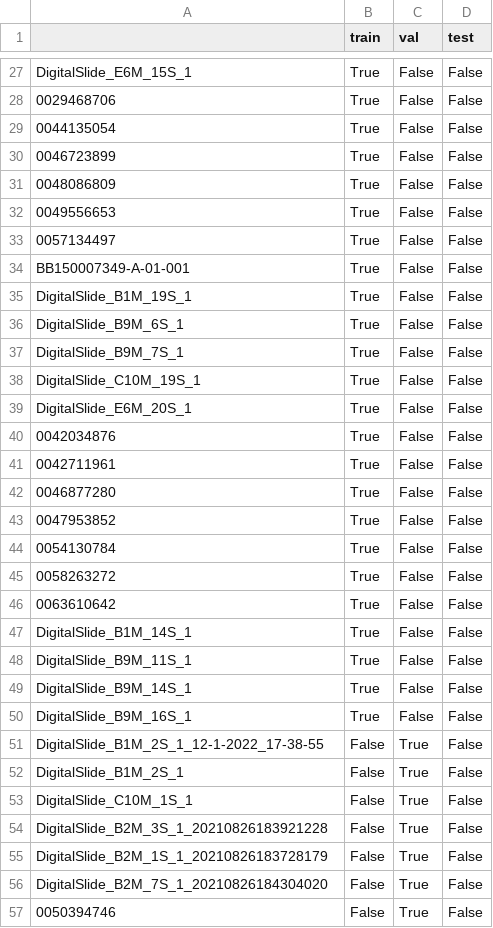
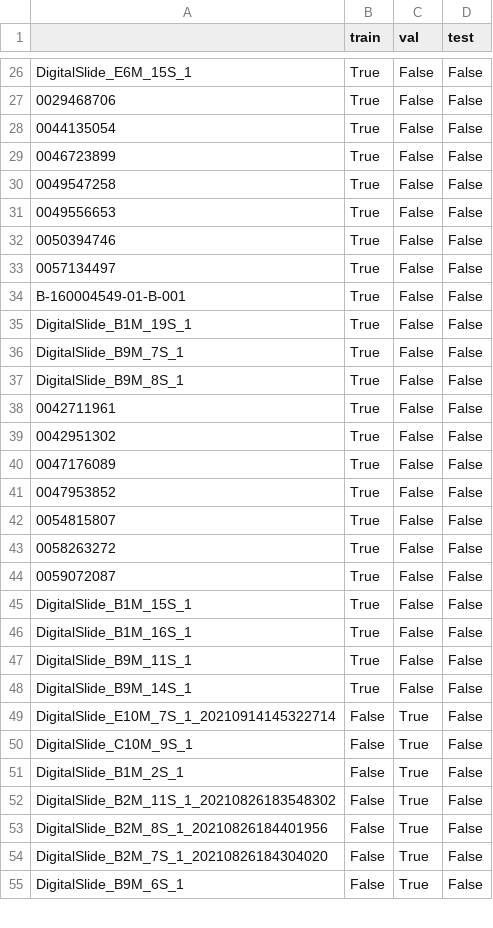
Before and after one commit to andrew-weisman/clam_analysis, a CSV file: splits/idibell_100/splits_5_bool.csv, drawn as a sheet; only a part is shown, gaps mark what is left out; the diff covers the shown part only.

```diff
--- a/splits/idibell_100/splits_5_bool.csv
+++ b/splits/idibell_100/splits_5_bool.csv
@@ -30,28 +29,27 @@ DigitalSlide_E6M_15S_1,True,False,False
 0046723899,True,False,False
-0048086809,True,False,False
+0049547258,True,False,False
 0049556653,True,False,False
+0050394746,True,False,False
 0057134497,True,False,False
-BB150007349-A-01-001,True,False,False
+B-160004549-01-B-001,True,False,False
 DigitalSlide_B1M_19S_1,True,False,False
-DigitalSlide_B9M_6S_1,True,False,False
 DigitalSlide_B9M_7S_1,True,False,False
-DigitalSlide_C10M_19S_1,True,False,False
-DigitalSlide_E6M_20S_1,True,False,False
-0042034876,True,False,False
+DigitalSlide_B9M_8S_1,True,False,False
 0042711961,True,False,False
-0046877280,True,False,False
+0042951302,True,False,False
+0047176089,True,False,False
 0047953852,True,False,False
-0054130784,True,False,False
+0054815807,True,False,False
 0058263272,True,False,False
-0063610642,True,False,False
-DigitalSlide_B1M_14S_1,True,False,False
+0059072087,True,False,False
+DigitalSlide_B1M_15S_1,True,False,False
+DigitalSlide_B1M_16S_1,True,False,False
 DigitalSlide_B9M_11S_1,True,False,False
 DigitalSlide_B9M_14S_1,True,False,False
-DigitalSlide_B9M_16S_1,True,False,False
-DigitalSlide_B1M_2S_1_12-1-2022_17-38-55,False,True,False
+DigitalSlide_E10M_7S_1_20210914145322714,False,True,False
+DigitalSlide_C10M_9S_1,False,True,False
 DigitalSlide_B1M_2S_1,False,True,False
-DigitalSlide_C10M_1S_1,False,True,False
-DigitalSlide_B2M_3S_1_20210826183921228,False,True,False
-DigitalSlide_B2M_1S_1_20210826183728179,False,True,False
+DigitalSlide_B2M_11S_1_20210826183548302,False,True,False
+DigitalSlide_B2M_8S_1_20210826184401956,False,True,False
 DigitalSlide_B2M_7S_1_20210826184304020,False,True,False
-0050394746,False,True,False
+DigitalSlide_B9M_6S_1,False,True,False
```
Also changed, not shown: 4 added rows, 5 removed rows and 13 edited cells elsewhere in this file, splits/idibell_100/splits_0_bool.csv, splits/idibell_100/splits_1_bool.csv, 19 other files.
